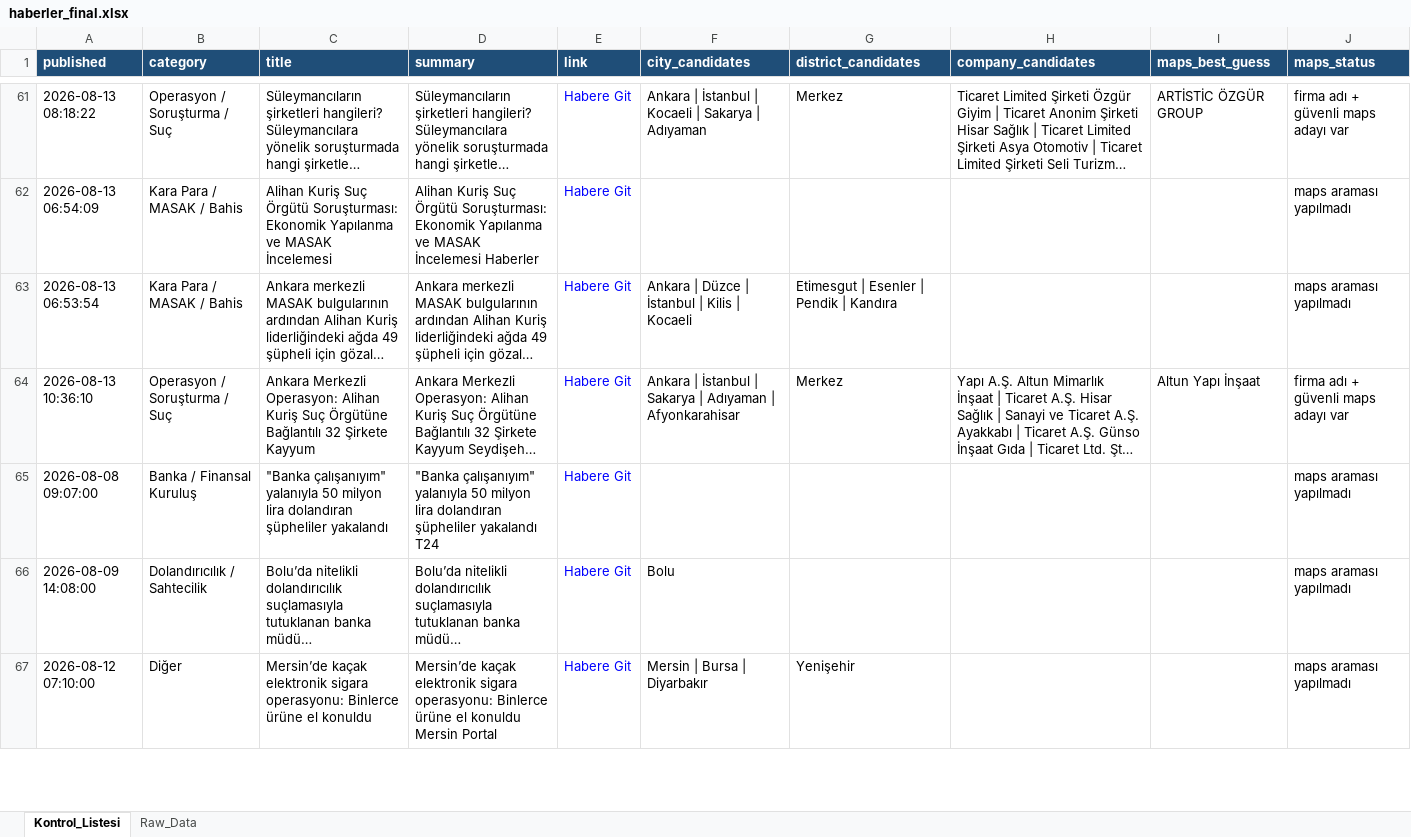
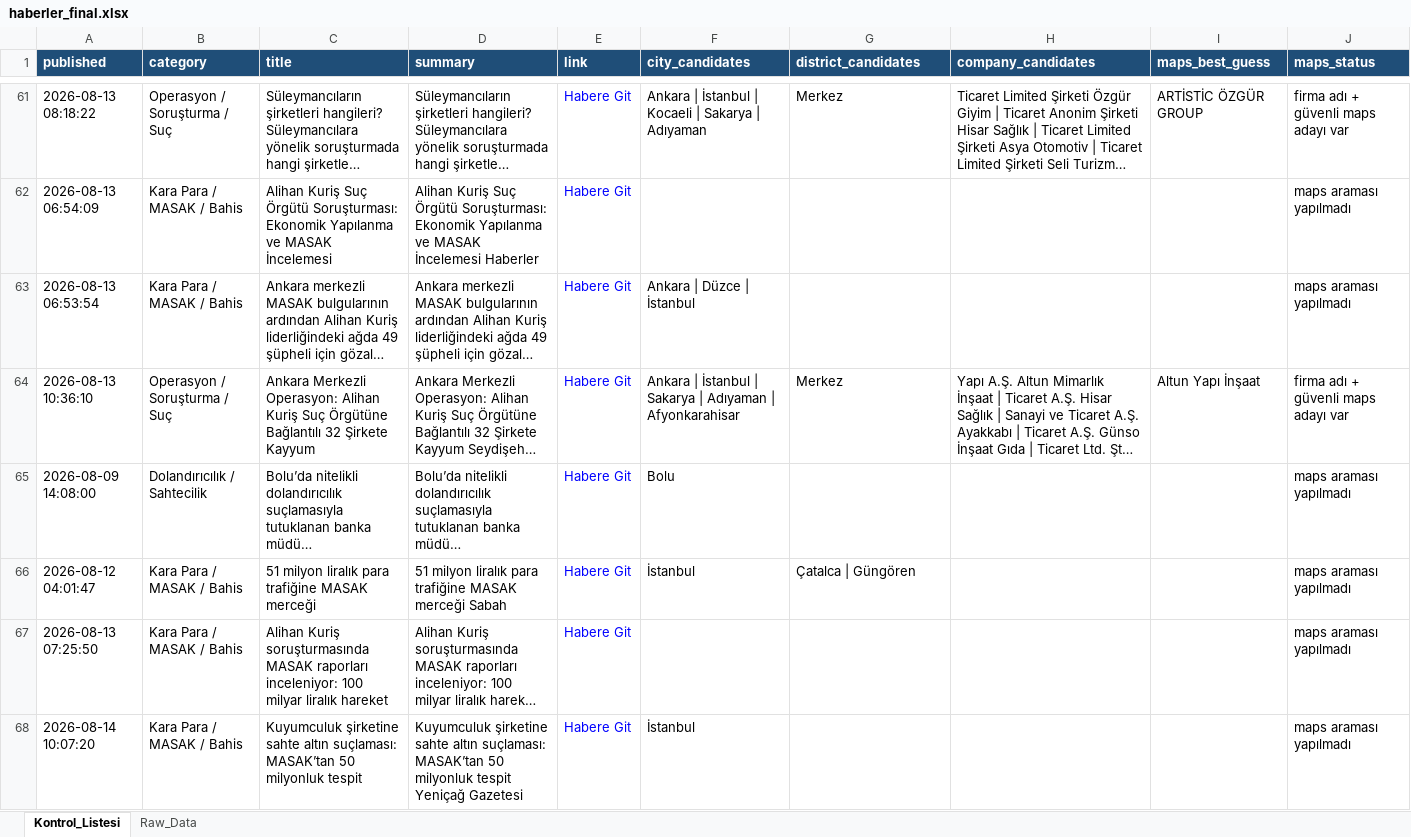
Before and after one commit to MuhammedMustafaSungur/haber-risk-monitor, an Excel workbook: data/haberler_final.xlsx, sheet Kontrol_Listesi, drawn as a sheet; only a part is shown, gaps mark what is left out; long unchanged cells end in …; values as stored, in another font and other column widths than the file's, no borders; removed rows and columns are numbered as before the commit, all else as after; the diff covers the shown part only; the diff names each change by its address in the sheet, - before the commit and + after, or states it on an @@ line.

```diff
--- a/data/haberler_final.xlsx (sheet Kontrol_Listesi)
+++ b/data/haberler_final.xlsx (sheet Kontrol_Listesi)
-F63 (city_candidates): Ankara | Düzce | İstanbul | Kilis | Kocaeli
+F63 (city_candidates): Ankara | Düzce | İstanbul
-G63 (district_candidates): Etimesgut | Esenler | Pendik | Kandıra
+G63 (district_candidates): (empty)
-row 65: 2026-08-08 09:07:00 | Banka / Finansal Kuruluş | "Banka çalışanıyım" yalanıyla 50 milyon lira dolandıran şüpheliler yakalandı | "Banka çalışanıyım" yalanıyla 50 milyon lira dolandıran şüpheliler yakalandı T24 | Habere Git |  |  |  |  | maps araması yapılmadı
-row 67: 2026-08-12 07:10:00 | Diğer | Mersin’de kaçak elektronik sigara operasyonu: Binlerce ürüne el konuldu | Mersin’de kaçak elektronik sigara operasyonu: Binlerce ürüne el konuldu Mersin Portal | Habere Git | Mersin | Bursa | Diyarbakır | Yenişehir |  |  | maps araması yapılmadı
+row 66: 2026-08-12 04:01:47 | Kara Para / MASAK / Bahis | 51 milyon liralık para trafiğine MASAK merceği | 51 milyon liralık para trafiğine MASAK merceği Sabah | Habere Git | İstanbul | Çatalca | Güngören |  |  | maps araması yapılmadı
@@ row 73 moved to row 67: 2026-08-13 07:25:50 @@
@@ row 76 moved to row 68: 2026-08-14 10:07:20 @@
```
Also changed, not shown: 42 added rows, 46 removed rows, 23 moved rows and 149 edited cells elsewhere in this sheet, sheet Raw_Data, 1 other file.
